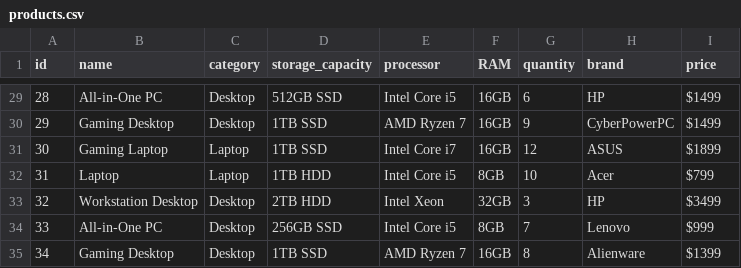
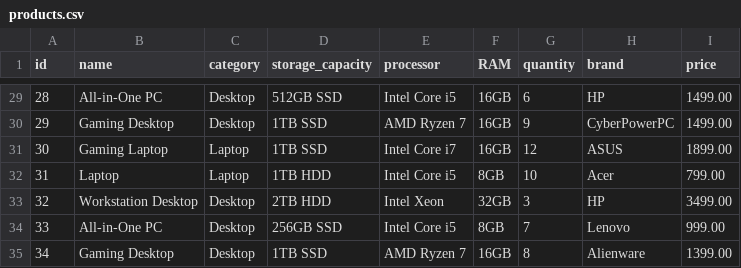
Before and after one commit to Nafia-Salma/lastTest, a CSV file: actions/products.csv, drawn as a sheet; only a part is shown, gaps mark what is left out; the diff covers the shown part only.

```diff
--- a/actions/products.csv
+++ b/actions/products.csv
@@ -29,7 +29,7 @@ id, name, category, storage_capacity, processor, RAM, quantity, brand, price
-28, All-in-One PC, Desktop, 512GB SSD, Intel Core i5, 16GB, 6, HP, $1499
-29, Gaming Desktop, Desktop, 1TB SSD, AMD Ryzen 7, 16GB, 9, CyberPowerPC, $1499
-30, Gaming Laptop, Laptop, 1TB SSD, Intel Core i7, 16GB, 12, ASUS, $1899
-31, Laptop, Laptop, 1TB HDD, Intel Core i5, 8GB, 10, Acer, $799
-32, Workstation Desktop, Desktop, 2TB HDD, Intel Xeon, 32GB, 3, HP, $3499
-33, All-in-One PC, Desktop, 256GB SSD, Intel Core i5, 8GB, 7, Lenovo, $999
-34, Gaming Desktop, Desktop, 1TB SSD, AMD Ryzen 7, 16GB, 8, Alienware, $1399
+"28","All-in-One PC","Desktop","512GB SSD","Intel Core i5","16GB","6","HP","1499.00"
+"29","Gaming Desktop","Desktop","1TB SSD","AMD Ryzen 7","16GB","9","CyberPowerPC","1499.00"
+"30","Gaming Laptop","Laptop","1TB SSD","Intel Core i7","16GB","12","ASUS","1899.00"
+"31","Laptop","Laptop","1TB HDD","Intel Core i5","8GB","10","Acer","799.00"
+"32","Workstation Desktop","Desktop","2TB HDD","Intel Xeon","32GB","3","HP","3499.00"
+"33","All-in-One PC","Desktop","256GB SSD","Intel Core i5","8GB","7","Lenovo","999.00"
+"34","Gaming Desktop","Desktop","1TB SSD","AMD Ryzen 7","16GB","8","Alienware","1399.00"
```
Also changed, not shown: 28 edited cells elsewhere in this file, 2 other files.
